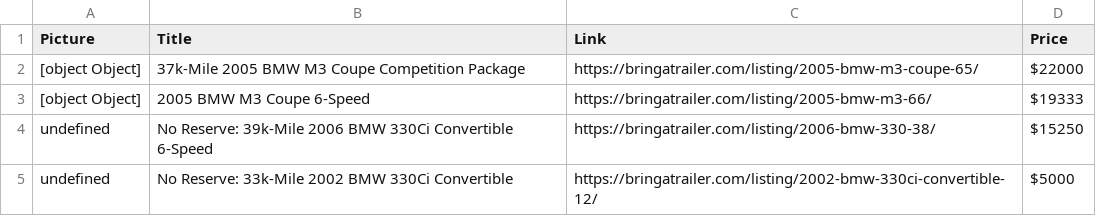
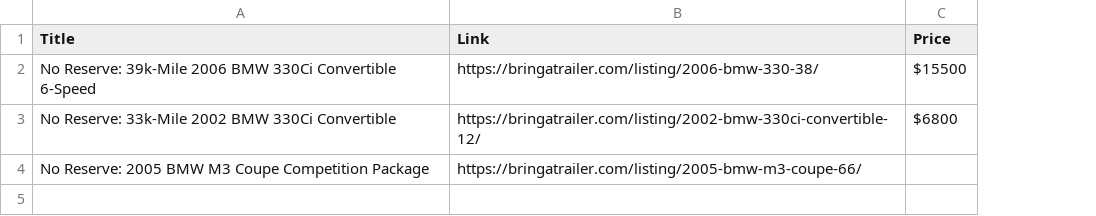
Before and after one commit to Amurdock6/e46-home, a CSV file: post.csv, drawn as a sheet; removed rows and columns are numbered as before the commit, all else as after; the diff names each change by its address in the sheet, - before the commit and + after, or states it on an @@ line.

Commit message:
Update post.csv

```diff
--- a/post.csv
+++ b/post.csv
-column A (Picture), rows 4-5: undefined | undefined
-row 2: [object Object] | 37k-Mile 2005 BMW M3 Coupe Competition Package | https://bringatrailer.com/listing/2005-bmw-m3-coupe-65/ | $22000
-row 3: [object Object] | 2005 BMW M3 Coupe 6-Speed | https://bringatrailer.com/listing/2005-bmw-m3-66/ | $19333
-C2 (Price): $15250
+C2 (Price): $15500
-C3 (Price): $5000
+C3 (Price): $6800
+row 4: No Reserve: 2005 BMW M3 Coupe Competition Package | https://bringatrailer.com/listing/2005-bmw-m3-coupe-66/
```
